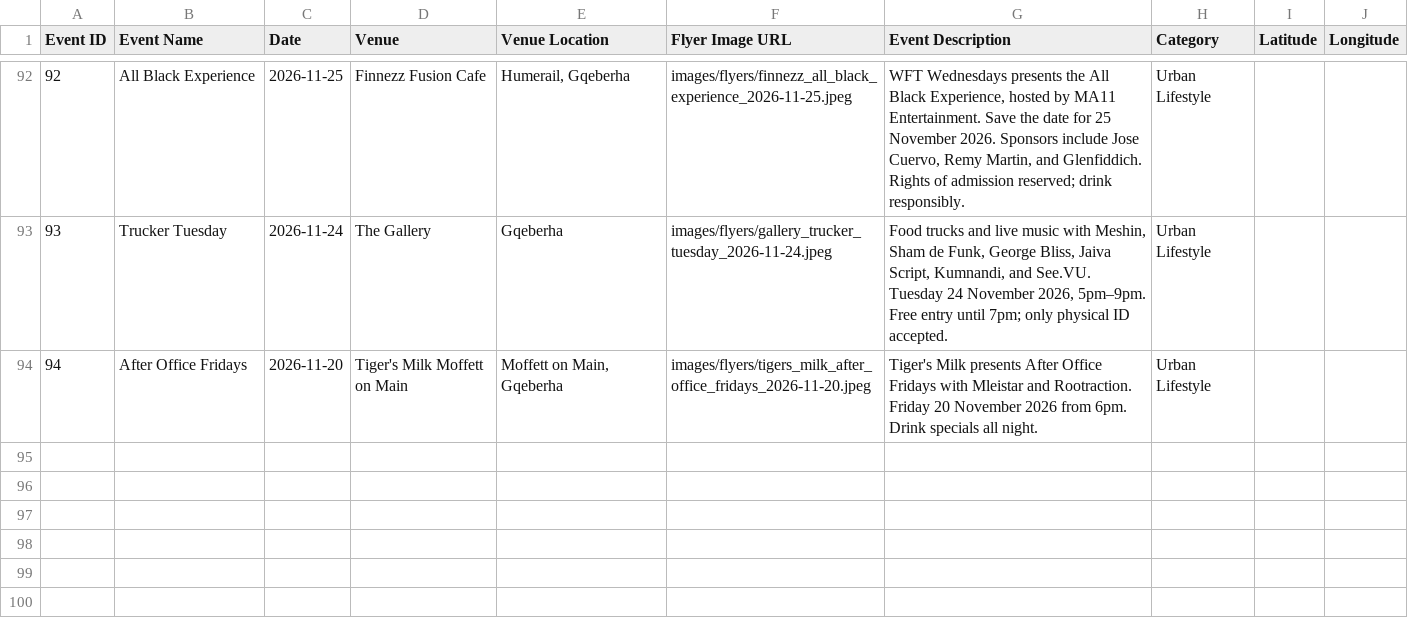
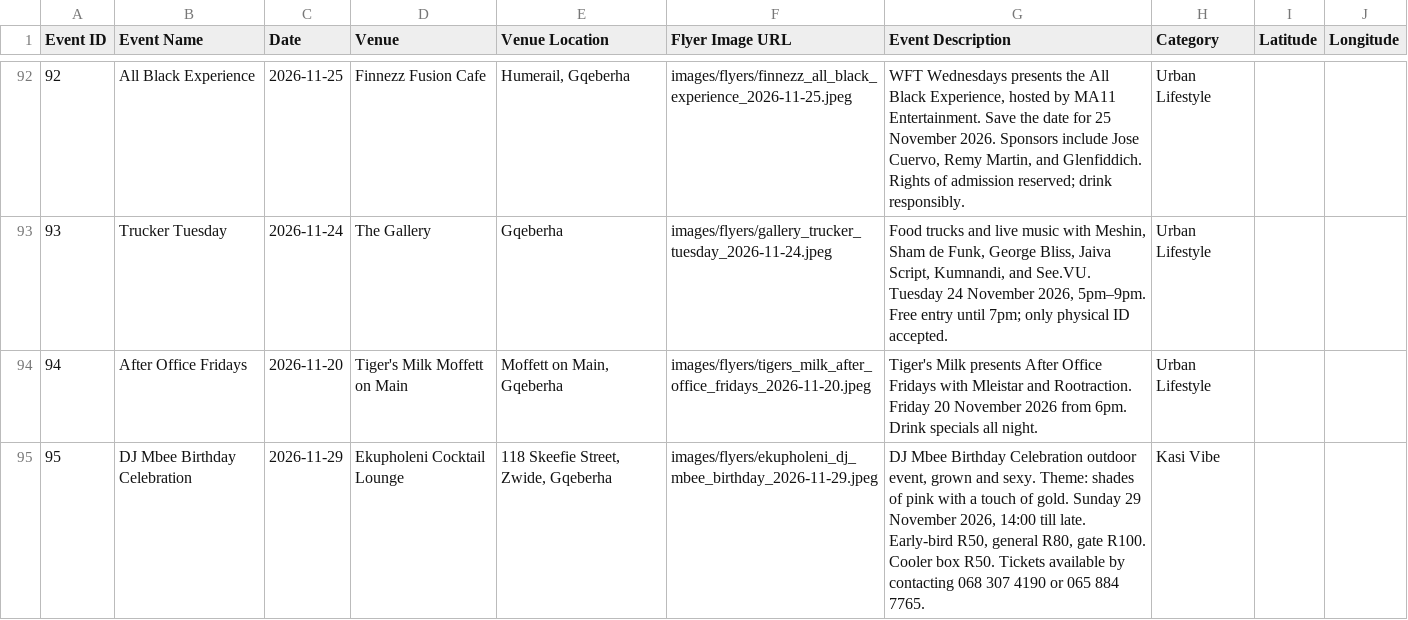
Before and after one commit to mvpvovo/iPlug-GQ, a CSV file: events.csv, drawn as a sheet; only a part is shown, gaps mark what is left out; the diff names each change by its address in the sheet, - before the commit and + after, or states it on an @@ line.

```diff
--- a/events.csv
+++ b/events.csv
+row 95: 95 | DJ Mbee Birthday Celebration | 2026-11-29 | Ekupholeni Cocktail Lounge | 118 Skeefie Street, Zwide, Gqeberha | images/flyers/ekupholeni_dj_mbee_birthday_2026-11-29.jpeg | DJ Mbee Birthday Celebration outdoor event, grown and sexy. Theme: shades of pink with a touch of gold. Sunday 29 November 2026, 14:00 till late. Early-bird R50, general R80, gate R100. Cooler box R50. Tickets available by contacting 068 307 4190 or 065 884 7765. | Kasi Vibe
```
Also changed, not shown: 1 other file.
